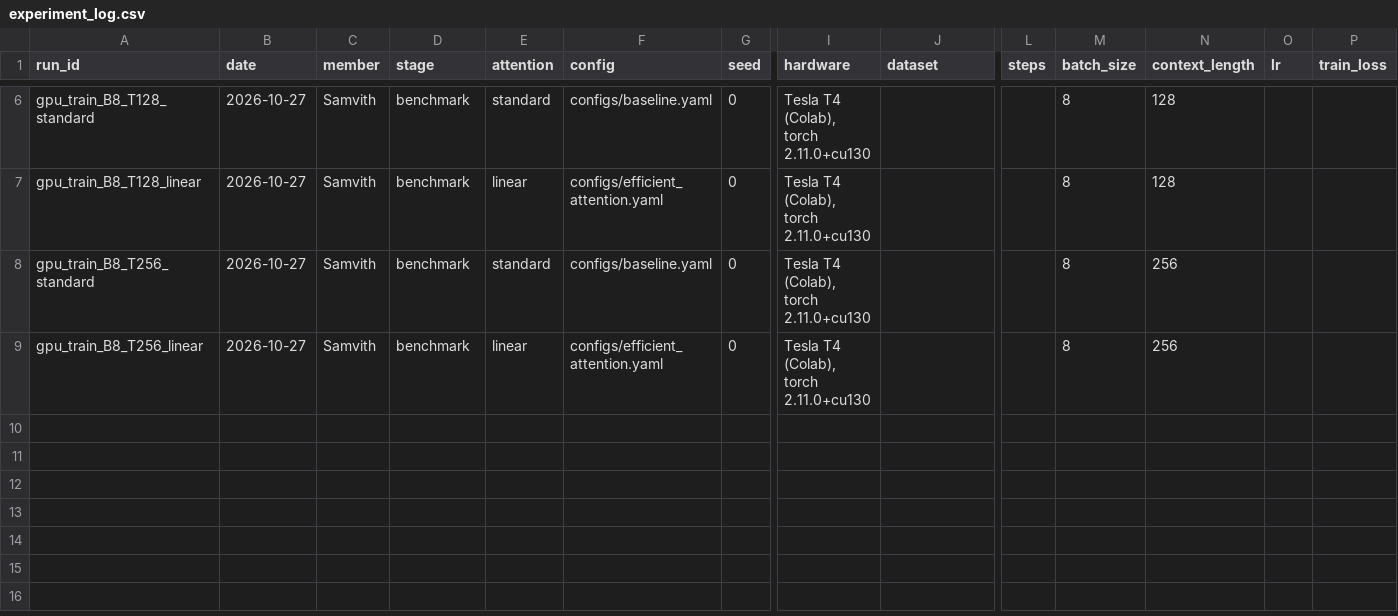
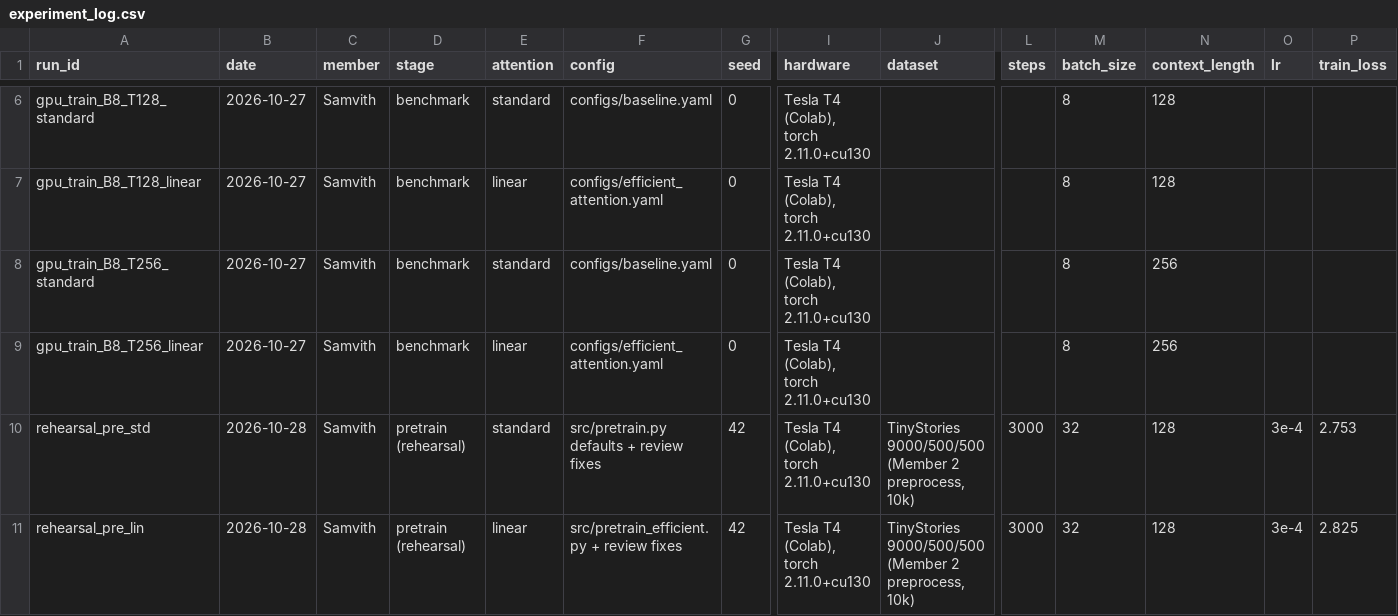
Before and after one commit to akashsb2005/AFML-Project, a CSV file: experiments/experiment_log.csv, drawn as a sheet; only a part is shown, gaps mark what is left out; rows hold the shown columns only; the diff names each change by its address in the sheet, - before the commit and + after, or states it on an @@ line.

Commit message:
Member 3: pipeline rehearsal on T4 (provisional pre-training, perplexity, generation and failure-analysis results)

```diff
--- a/experiments/experiment_log.csv
+++ b/experiments/experiment_log.csv
+row 10: rehearsal_pre_std | 2026-10-28 | Samvith | pretrain (rehearsal) | standard | src/pretrain.py defaults + review fixes | 42 | Tesla T4 (Colab), torch 2.11.0+cu130 | TinyStories 9000/500/500 (Member 2 preprocess, 10k) | 3000 | 32 | 128 | 3e-4 | 2.753
+row 11: rehearsal_pre_lin | 2026-10-28 | Samvith | pretrain (rehearsal) | linear | src/pretrain_efficient.py + review fixes | 42 | Tesla T4 (Colab), torch 2.11.0+cu130 | TinyStories 9000/500/500 (Member 2 preprocess, 10k) | 3000 | 32 | 128 | 3e-4 | 2.825
```
Also changed, not shown: 14 other files.
